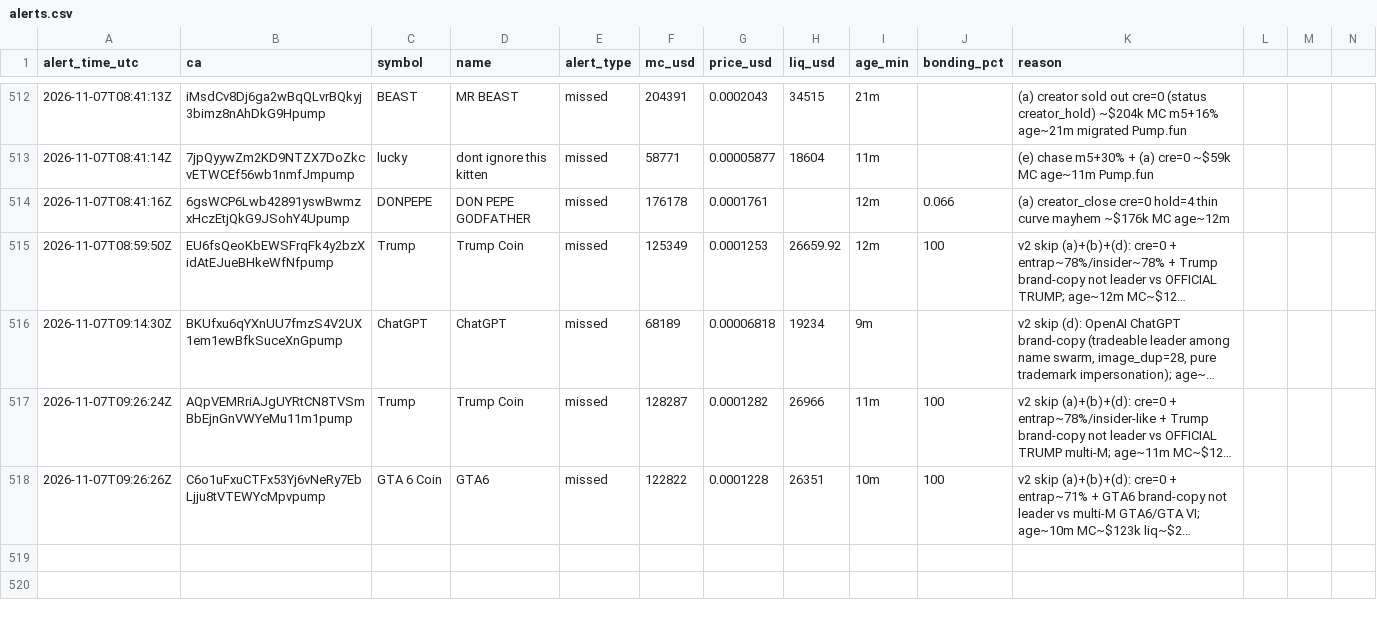
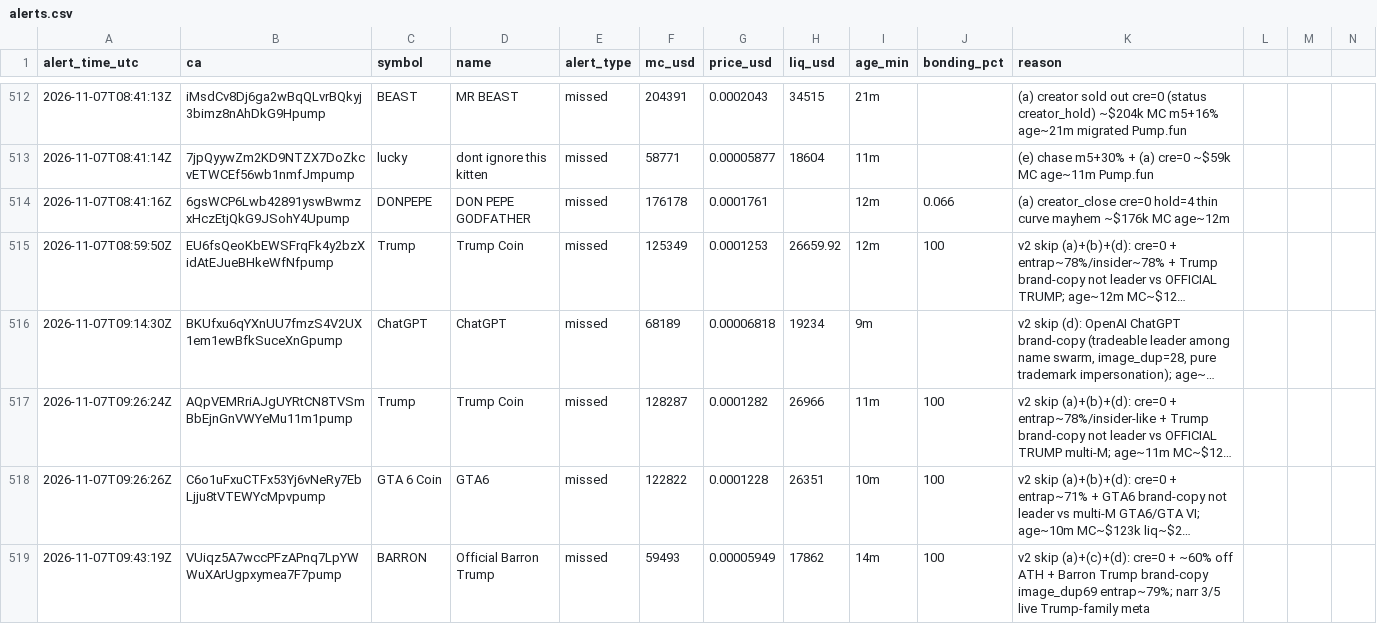
Before and after one commit to andreolf/memecoin-paper-tracker, a CSV file: data/alerts.csv, drawn as a sheet; only a part is shown, gaps mark what is left out; long unchanged cells end in …; rows hold the shown columns only; the diff names each change by its address in the sheet, - before the commit and + after, or states it on an @@ line.

Commit message:
alert: BARRON

```diff
--- a/data/alerts.csv
+++ b/data/alerts.csv
+row 519: 2026-11-07T09:43:19Z | VUiqz5A7wccPFzAPnq7LpYWWuXArUgpxymea7F7pump | BARRON | Official Barron Trump | missed | 59493 | 0.00005949 | 17862 | 14m | 100 | v2 skip (a)+(c)+(d): cre=0 + ~60% off ATH + Barron Trump brand-copy image_dup69 entrap~79%; narr 3/5 live Trump-family meta
```
